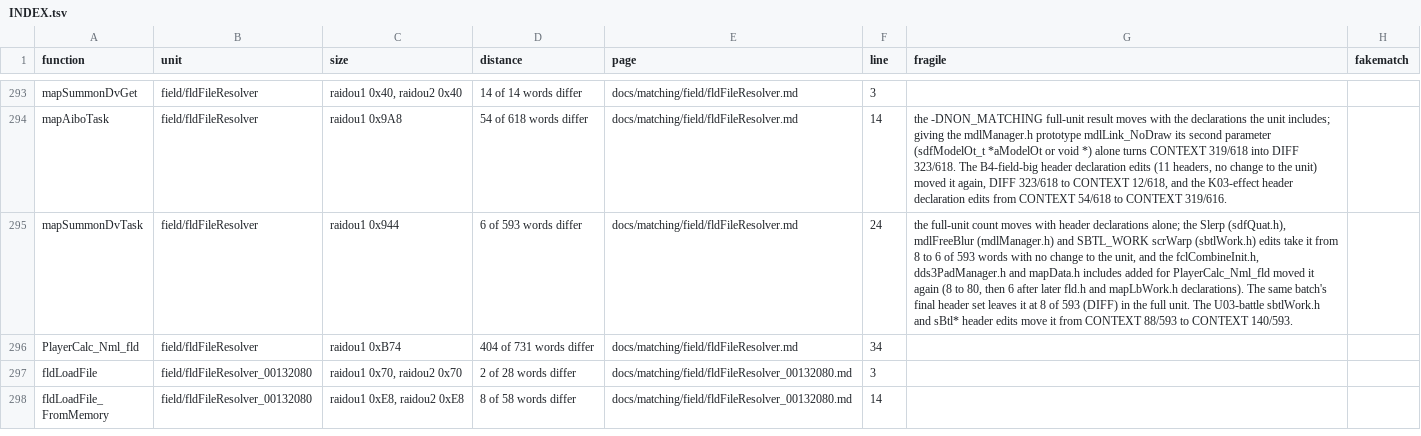
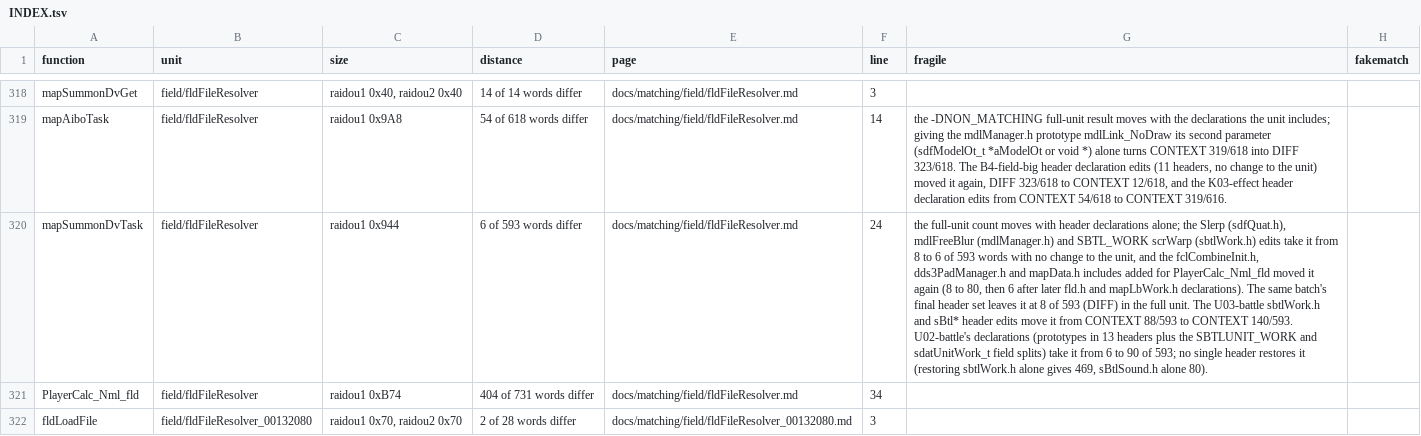
Before and after one commit to Megami-Decomps/raidou-decomp, a TSV file: docs/matching/INDEX.tsv, drawn as a sheet; only a part is shown, gaps mark what is left out; the shorter side is filled out with more unchanged rows; addresses are those after the commit; the diff covers the shown part only; the diff names each change by its address in the sheet, - before the commit and + after, or states it on an @@ line.

Commit message:
Add U02-battle batch (75 match, 26 non-matching)

```diff
--- a/docs/matching/INDEX.tsv
+++ b/docs/matching/INDEX.tsv
-G320 (fragile): …CONTEXT 140/593.
+G320 (fragile): …CONTEXT 140/593. U02-battle's declarations (prototypes in 13 headers plus the SBTLUNIT_WORK and sdatUnitWork_t field splits) take it from 6 to 90 of 593; no single header restores it (restoring sbtlWork.h alone gives 469, sBtlSound.h alone 80).
```
Also changed, not shown: 25 added rows and 3 edited cells elsewhere in this file, 26 other files.
